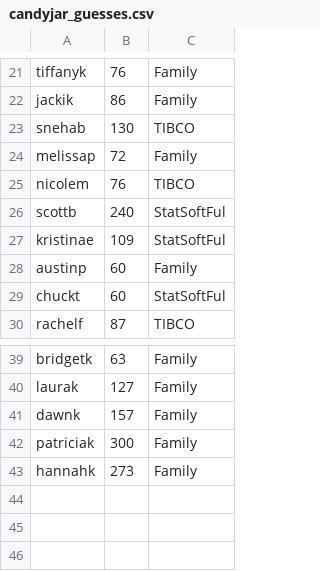
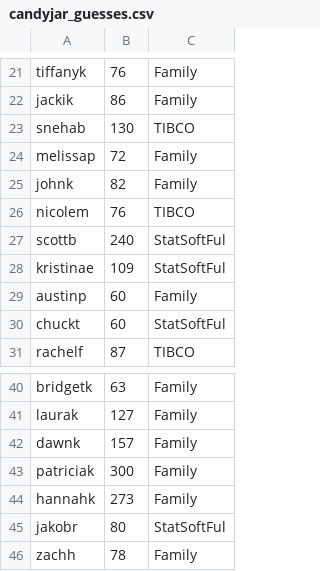
Before and after one commit to spkaluzny/crowd_wisdom, a CSV file: data/candyjar_guesses.csv, drawn as a sheet; only a part is shown, gaps mark what is left out.

Commit message:
Updated with more guesses

```diff
--- a/data/candyjar_guesses.csv
+++ b/data/candyjar_guesses.csv
@@ -24,2 +24,3 @@ snehab,130,TIBCO
 melissap,72,Family
+johnk,82,Family
 nicolem,76,TIBCO
@@ -43 +44,3 @@ patriciak,300,Family
 hannahk,273,Family
+jakobr,80,StatSoftFul
+zachh,78,Family
```
